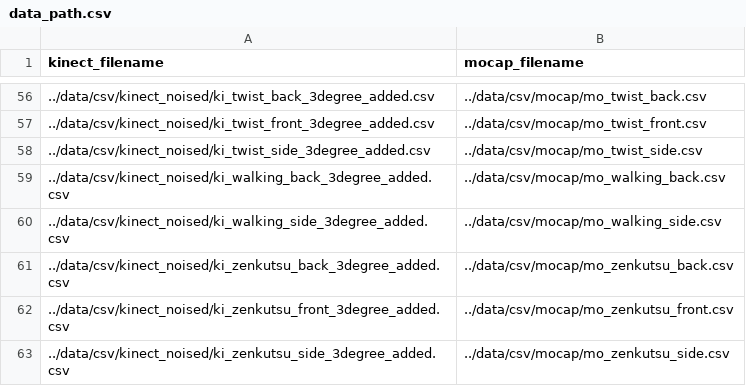
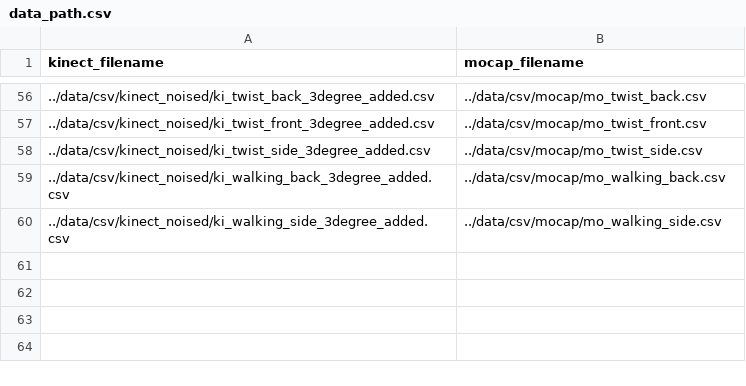
Before and after one commit to AvatarMediatedDistantCare/amd_keras, a CSV file: data/data_path.csv, drawn as a sheet; only a part is shown, gaps mark what is left out; the diff names each change by its address in the sheet, - before the commit and + after, or states it on an @@ line.

Commit message:
[modify] improve creating training and test data

```diff
--- a/data/data_path.csv
+++ b/data/data_path.csv
-row 61: ../data/csv/kinect_noised/ki_zenkutsu_back_3degree_added.csv | ../data/csv/mocap/mo_zenkutsu_back.csv
-row 62: ../data/csv/kinect_noised/ki_zenkutsu_front_3degree_added.csv | ../data/csv/mocap/mo_zenkutsu_front.csv
-row 63: ../data/csv/kinect_noised/ki_zenkutsu_side_3degree_added.csv | ../data/csv/mocap/mo_zenkutsu_side.csv
```
Also changed, not shown: 2 other files.
